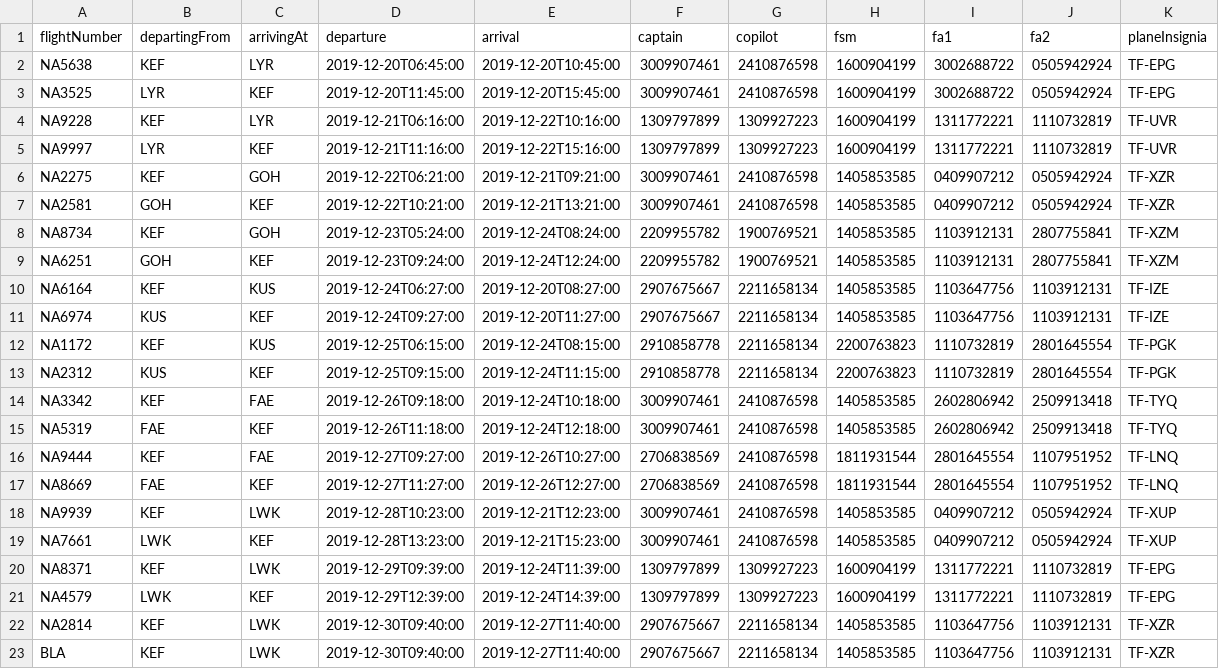
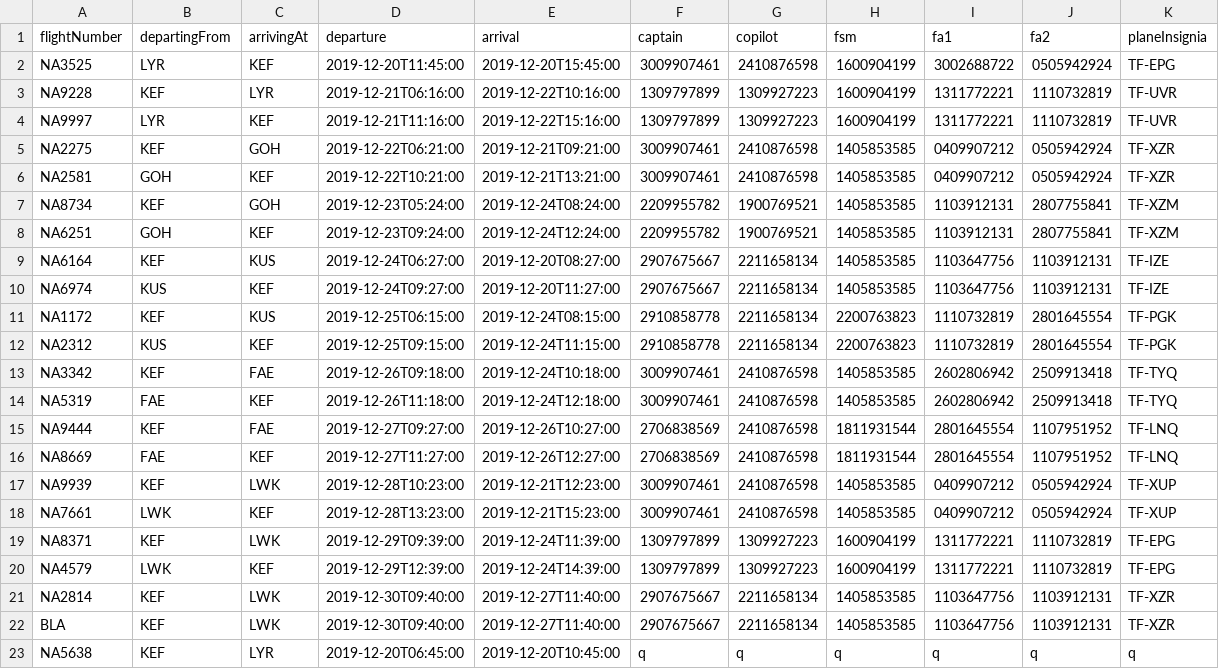
Before and after one commit to patrekurorn/NaNAir39, a CSV file: Data/UpcomingFlightsSM.csv, drawn as a sheet; removed rows and columns are numbered as before the commit, all else as after; the diff names each change by its address in the sheet, - before the commit and + after, or states it on an @@ line.

```diff
--- a/Data/UpcomingFlightsSM.csv
+++ b/Data/UpcomingFlightsSM.csv
-row 2: NA5638 | KEF | LYR | 2019-12-20T06:45:00 | 2019-12-20T10:45:00 | 3009907461 | 2410876598 | 1600904199 | 3002688722 | 0505942924 | TF-EPG
+row 23: NA5638 | KEF | LYR | 2019-12-20T06:45:00 | 2019-12-20T10:45:00 | q | q | q | q | q | q
```
Also changed, not shown: 2 other files.
